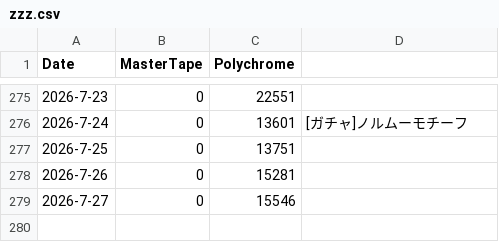
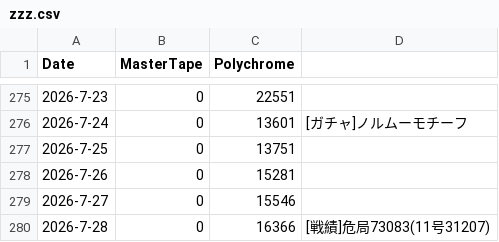
Before and after one commit to kahi221/kahi221.github.io, a CSV file: datas/zzz.csv, drawn as a sheet; only a part is shown, gaps mark what is left out; the diff names each change by its address in the sheet, - before the commit and + after, or states it on an @@ line.

```diff
--- a/datas/zzz.csv
+++ b/datas/zzz.csv
+row 280: 2026-7-28 | 0 | 16366 | [戦績]危局73083(11号31207)
```
Also changed, not shown: datas/gsn.csv, datas/hsr.csv.
